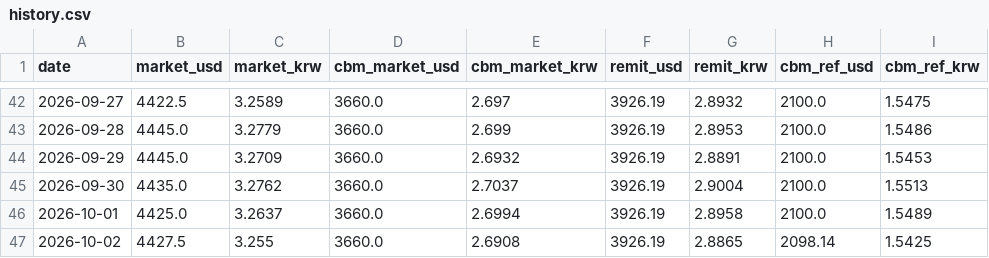
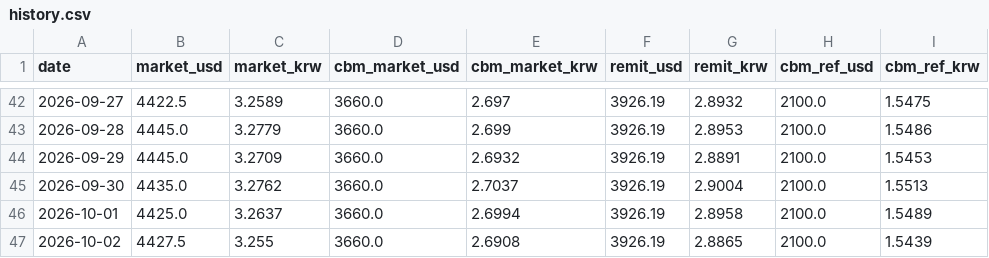
Before and after one commit to park1004di/mmk-cal, a CSV file: history.csv, drawn as a sheet; only a part is shown, gaps mark what is left out.

```diff
--- a/history.csv
+++ b/history.csv
@@ -46,2 +46,2 @@
 2026-10-01,4425.0,3.2637,3660.0,2.6994,3926.19,2.8958,2100.0,1.5489
-2026-10-02,4427.5,3.255,3660.0,2.6908,3926.19,2.8865,2098.14,1.5425
+2026-10-02,4427.5,3.255,3660.0,2.6908,3926.19,2.8865,2100.0,1.5439
```
Also changed, not shown: 3 other files.
